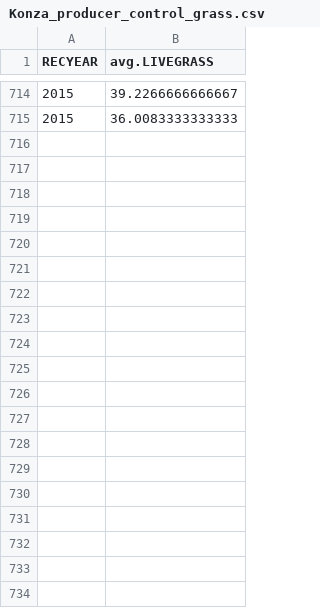
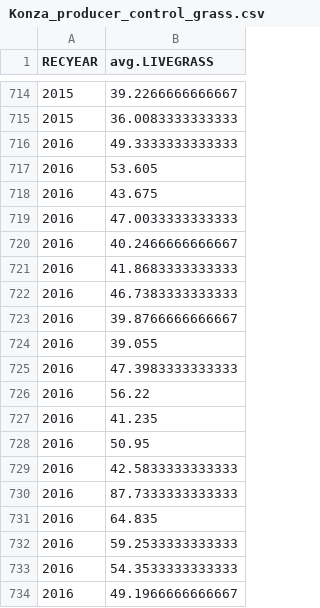
Before and after one commit to BahlaiLab/Tasia_tritrophic, a CSV file: cleaned_data/Konza_producer_control_grass.csv, drawn as a sheet; only a part is shown, gaps mark what is left out; the diff covers the shown part only.

```diff
--- a/cleaned_data/Konza_producer_control_grass.csv
+++ b/cleaned_data/Konza_producer_control_grass.csv
@@ -715 +715,20 @@
 2015,36.0083333333333
+2016,49.3333333333333
+2016,53.605
+2016,43.675
+2016,47.0033333333333
+2016,40.2466666666667
+2016,41.8683333333333
+2016,46.7383333333333
+2016,39.8766666666667
+2016,39.055
+2016,47.3983333333333
+2016,56.22
+2016,41.235
+2016,50.95
+2016,42.5833333333333
+2016,87.7333333333333
+2016,64.835
+2016,59.2533333333333
+2016,54.3533333333333
+2016,49.1966666666667
```
Also changed, not shown: 75 added rows elsewhere in this file, cleaned_data/Konza_producer_control_forbs.csv, cleaned_data/Konza_producer_irrigated_forbs.csv, 2 other files.
